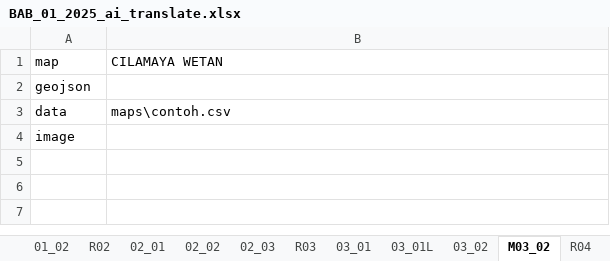
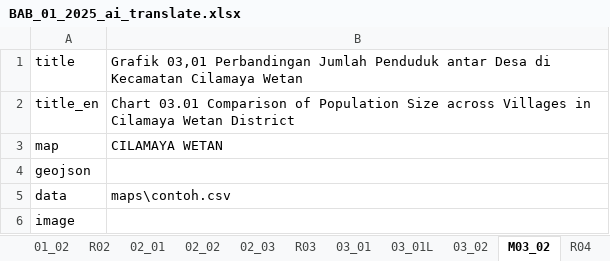
Before and after one commit to diorz38/pubgen, an Excel workbook: plan/pubgen/samples/DUAL_LANG/BAB_01_2025_ai_translate.xlsx, sheet M03_02, drawn as a sheet; values as stored, in another font and other column widths than the file's, no borders; the diff names each change by its address in the sheet, - before the commit and + after, or states it on an @@ line.

Commit message:
Update BAB_01_2025_ai_translate.xlsx

```diff
--- a/plan/pubgen/samples/DUAL_LANG/BAB_01_2025_ai_translate.xlsx (sheet M03_02)
+++ b/plan/pubgen/samples/DUAL_LANG/BAB_01_2025_ai_translate.xlsx (sheet M03_02)
+row 1: title | Grafik 03,01 Perbandingan Jumlah Penduduk antar Desa di Kecamatan Cilamaya Wetan
+row 2: title_en | Chart 03.01 Comparison of Population Size across Villages in Cilamaya Wetan District
```
